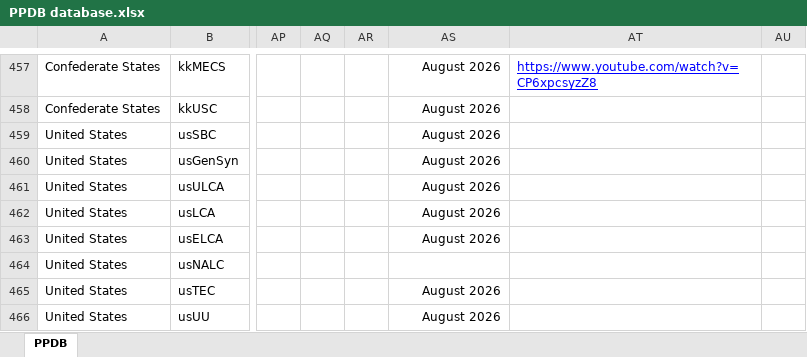
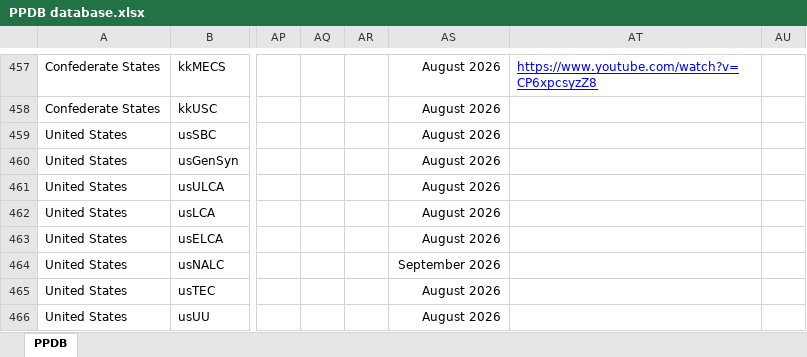
Before and after one commit to hok-brag/hok-brag.github.io, an Excel workbook: data/PPDB database.xlsx, sheet PPDB, drawn as a sheet; only a part is shown, gaps mark what is left out; values as stored, in another font and other column widths than the file's, no borders; charts and pictures not drawn; the diff names each change by its address in the sheet, - before the commit and + after, or states it on an @@ line.

Commit message:
Add files via upload

```diff
--- a/data/PPDB database.xlsx (sheet PPDB)
+++ b/data/PPDB database.xlsx (sheet PPDB)
-AS464: (empty)
+AS464: September 2026
```
